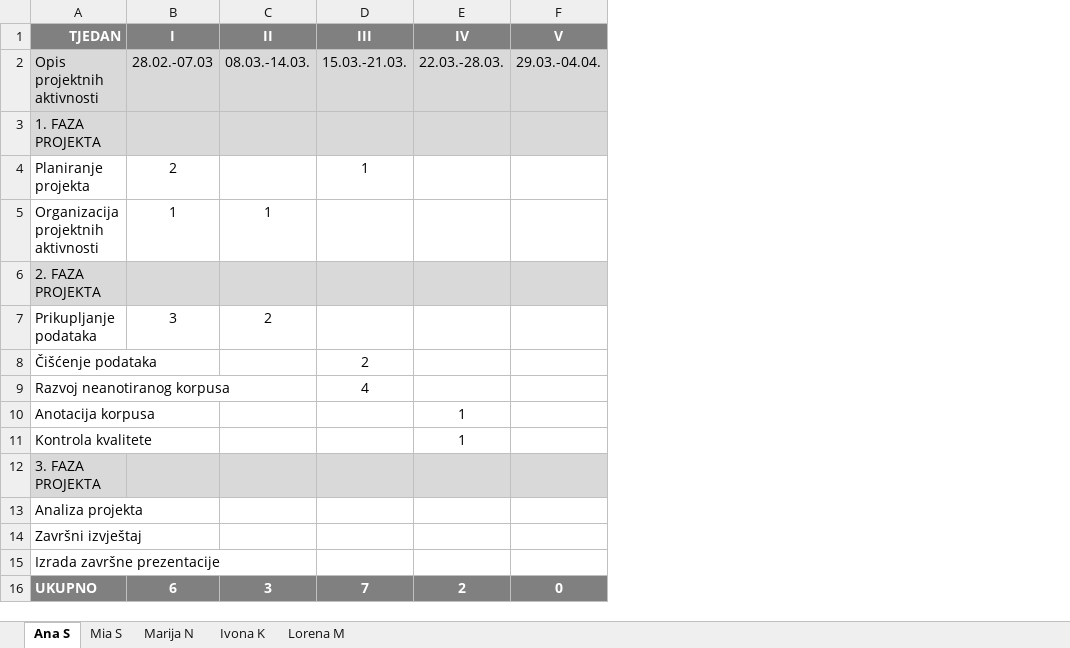
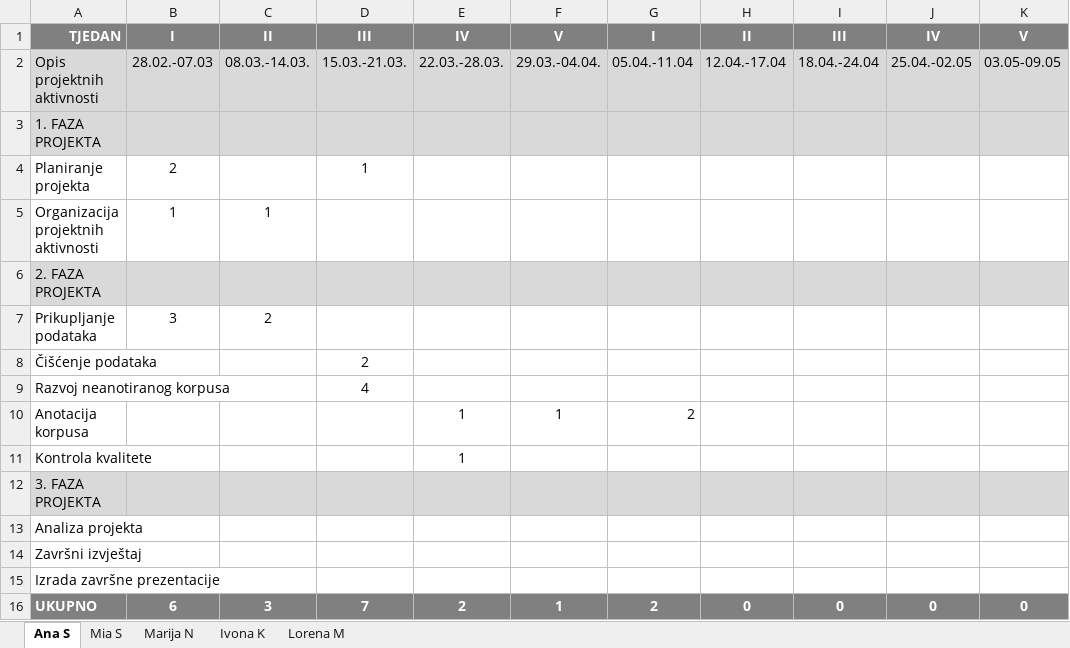
Before and after one commit to HighFive-OPJ/OPJ-Corpus, an Excel workbook: Evidencija_rada.xlsx, sheet Ana S, drawn as a sheet; values as stored, in another font and other column widths than the file's, no borders; charts and pictures not drawn; the diff names each change by its address in the sheet, - before the commit and + after, or states it on an @@ line.

```diff
--- a/Evidencija_rada.xlsx (sheet Ana S)
+++ b/Evidencija_rada.xlsx (sheet Ana S)
+column G, rows 1-16: I | 05.04.-11.04 |  |  |  |  |  |  |  | 2 |  |  |  |  |  | 2
+column H, rows 1-16: II | 12.04.-17.04 |  |  |  |  |  |  |  |  |  |  |  |  |  | 0
+column I, rows 1-16: III | 18.04.-24.04 |  |  |  |  |  |  |  |  |  |  |  |  |  | 0
+column J, rows 1-16: IV | 25.04.-02.05 |  |  |  |  |  |  |  |  |  |  |  |  |  | 0
+column K, rows 1-16: V | 03.05-09.05 |  |  |  |  |  |  |  |  |  |  |  |  |  | 0
-F10: (empty)
+F10: 1
-F16: 0
+F16: 1
```
Also changed, not shown: sheet Mia S, sheet Lorena M, sheet Ivona K, sheet Marija N, charts or pictures.
